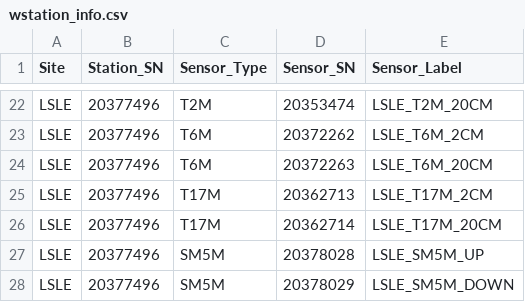
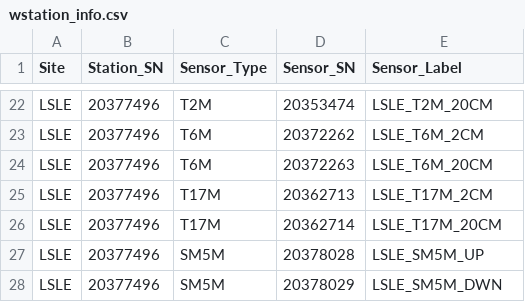
Before and after one commit to PNNL-PREMIS/PREMIS-ghg, a CSV file: inventory_data/wstation_info.csv, drawn as a sheet; only a part is shown, gaps mark what is left out.

Commit message:
Fix label spelling

```diff
--- a/inventory_data/wstation_info.csv
+++ b/inventory_data/wstation_info.csv
@@ -27,2 +27,2 @@ LSLE,20377496,T17M,20362714,LSLE_T17M_20CM
 LSLE,20377496,SM5M,20378028,LSLE_SM5M_UP
-LSLE,20377496,SM5M,20378029,LSLE_SM5M_DOWN
+LSLE,20377496,SM5M,20378029,LSLE_SM5M_DWN
```
